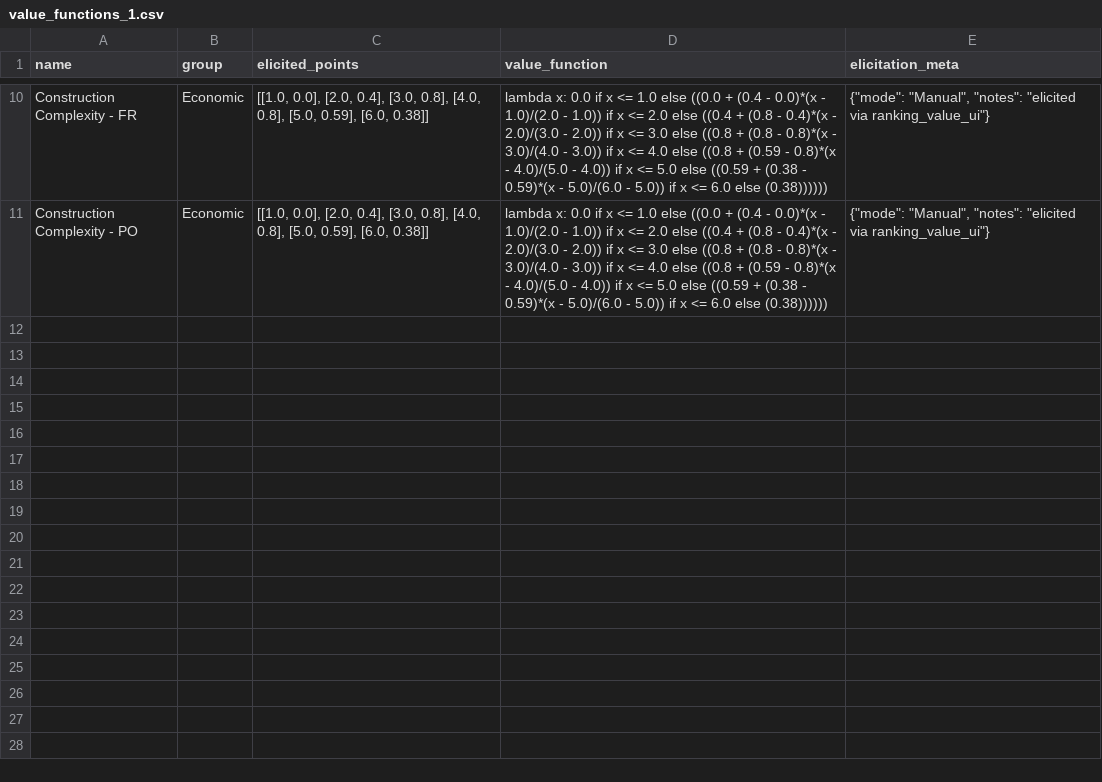
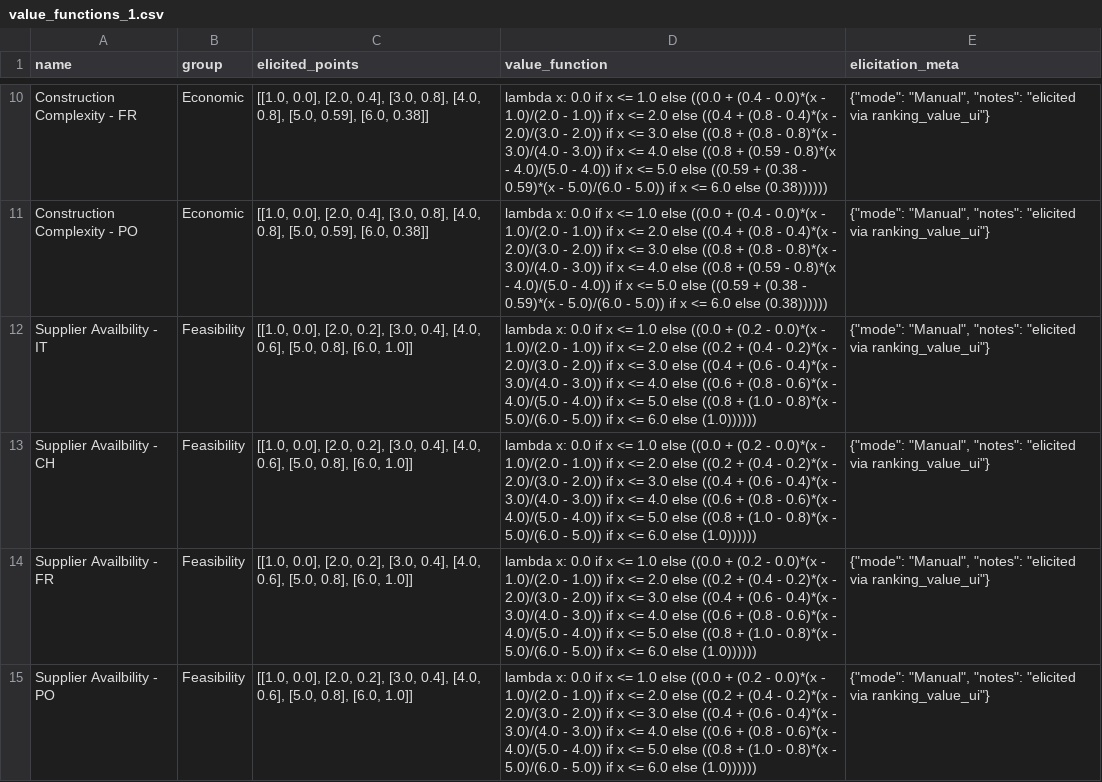
Before and after one commit to simo-pagliu/Master-Thesis, a CSV file: 02 - Value Functions/qualitative/value_functions_1.csv, drawn as a sheet; only a part is shown, gaps mark what is left out; the diff names each change by its address in the sheet, - before the commit and + after, or states it on an @@ line.

```diff
--- a/02 - Value Functions/qualitative/value_functions_1.csv
+++ b/02 - Value Functions/qualitative/value_functions_1.csv
+row 12: Supplier Availbility - IT | Feasibility | [[1.0, 0.0], [2.0, 0.2], [3.0, 0.4], [4.0, 0.6], [5.0, 0.8], [6.0, 1.0]] | lambda x: 0.0 if x <= 1.0 else ((0.0 + (0.2 - 0.0)*(x - 1.0)/(2.0 - 1.0)) if x <= 2.0 else ((0.2 + (0.4 - 0.2)*(x - 2.0)/(3.0 - 2.0)) if x <= 3.0 else ((0.4 + (0.6 - 0.4)*(x - 3.0)/(4.0 - 3.0)) if x <= 4.0 else ((0.6 + (0.8 - 0.6)*(x - 4.0)/(5.0 - 4.0)) if x <= 5.0 else ((0.8 + (1.0 - 0.8)*(x - 5.0)/(6.0 - 5.0)) if x <= 6.0 else (1.0)))))) | {"mode": "Manual", "notes": "elicited via ranking_value_ui"}
+row 13: Supplier Availbility - CH | Feasibility | [[1.0, 0.0], [2.0, 0.2], [3.0, 0.4], [4.0, 0.6], [5.0, 0.8], [6.0, 1.0]] | lambda x: 0.0 if x <= 1.0 else ((0.0 + (0.2 - 0.0)*(x - 1.0)/(2.0 - 1.0)) if x <= 2.0 else ((0.2 + (0.4 - 0.2)*(x - 2.0)/(3.0 - 2.0)) if x <= 3.0 else ((0.4 + (0.6 - 0.4)*(x - 3.0)/(4.0 - 3.0)) if x <= 4.0 else ((0.6 + (0.8 - 0.6)*(x - 4.0)/(5.0 - 4.0)) if x <= 5.0 else ((0.8 + (1.0 - 0.8)*(x - 5.0)/(6.0 - 5.0)) if x <= 6.0 else (1.0)))))) | {"mode": "Manual", "notes": "elicited via ranking_value_ui"}
+row 14: Supplier Availbility - FR | Feasibility | [[1.0, 0.0], [2.0, 0.2], [3.0, 0.4], [4.0, 0.6], [5.0, 0.8], [6.0, 1.0]] | lambda x: 0.0 if x <= 1.0 else ((0.0 + (0.2 - 0.0)*(x - 1.0)/(2.0 - 1.0)) if x <= 2.0 else ((0.2 + (0.4 - 0.2)*(x - 2.0)/(3.0 - 2.0)) if x <= 3.0 else ((0.4 + (0.6 - 0.4)*(x - 3.0)/(4.0 - 3.0)) if x <= 4.0 else ((0.6 + (0.8 - 0.6)*(x - 4.0)/(5.0 - 4.0)) if x <= 5.0 else ((0.8 + (1.0 - 0.8)*(x - 5.0)/(6.0 - 5.0)) if x <= 6.0 else (1.0)))))) | {"mode": "Manual", "notes": "elicited via ranking_value_ui"}
+row 15: Supplier Availbility - PO | Feasibility | [[1.0, 0.0], [2.0, 0.2], [3.0, 0.4], [4.0, 0.6], [5.0, 0.8], [6.0, 1.0]] | lambda x: 0.0 if x <= 1.0 else ((0.0 + (0.2 - 0.0)*(x - 1.0)/(2.0 - 1.0)) if x <= 2.0 else ((0.2 + (0.4 - 0.2)*(x - 2.0)/(3.0 - 2.0)) if x <= 3.0 else ((0.4 + (0.6 - 0.4)*(x - 3.0)/(4.0 - 3.0)) if x <= 4.0 else ((0.6 + (0.8 - 0.6)*(x - 4.0)/(5.0 - 4.0)) if x <= 5.0 else ((0.8 + (1.0 - 0.8)*(x - 5.0)/(6.0 - 5.0)) if x <= 6.0 else (1.0)))))) | {"mode": "Manual", "notes": "elicited via ranking_value_ui"}
```
Also changed, not shown: 02 - Value Functions/qualitative/alternatives.csv, 21 other files.
